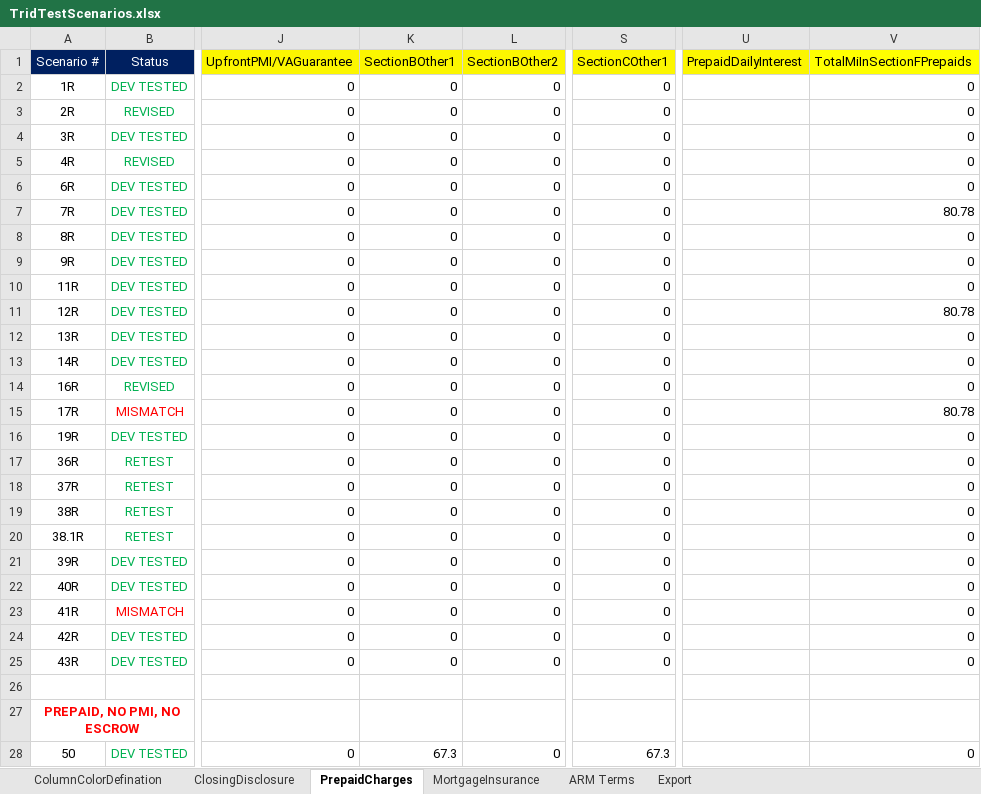
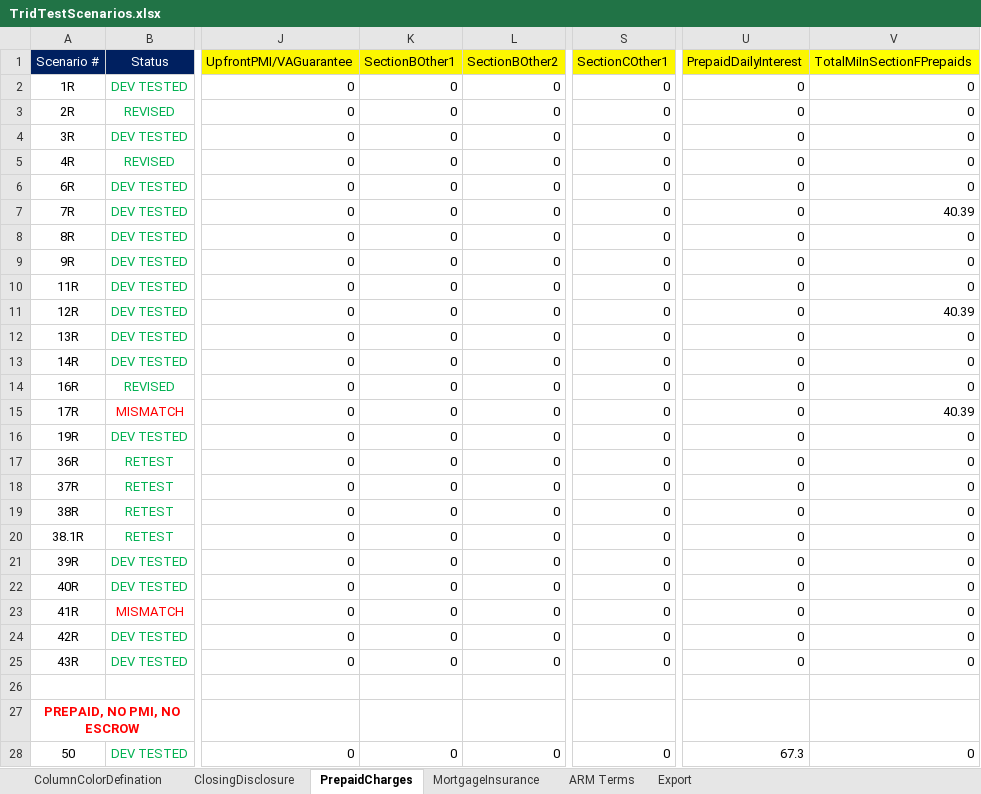
Before and after one commit to sagarsandeep/TRID, an Excel workbook: SpecFramework/FeatureFiles/DataResources/TridTestScenarios.xlsx, sheet PrepaidCharges, drawn as a sheet; only a part is shown, gaps mark what is left out; values as stored, in another font and other column widths than the file's, no borders; the diff covers the shown part only; the diff names each change by its address in the sheet, - before the commit and + after, or states it on an @@ line.

```diff
--- a/SpecFramework/FeatureFiles/DataResources/TridTestScenarios.xlsx (sheet PrepaidCharges)
+++ b/SpecFramework/FeatureFiles/DataResources/TridTestScenarios.xlsx (sheet PrepaidCharges)
-U2:U25 (PrepaidDailyInterest): (empty)
+U2:U25 (PrepaidDailyInterest): 0
-V7 (TotalMiInSectionFPrepaids): 80.78
+V7 (TotalMiInSectionFPrepaids): 40.39
-V11 (TotalMiInSectionFPrepaids): 80.78
+V11 (TotalMiInSectionFPrepaids): 40.39
-V15 (TotalMiInSectionFPrepaids): 80.78
+V15 (TotalMiInSectionFPrepaids): 40.39
-K28 (SectionBOther1): 67.3
+K28 (SectionBOther1): 0
-S28 (SectionCOther1): 67.3
+S28 (SectionCOther1): 0
-U28 (PrepaidDailyInterest): (empty)
+U28 (PrepaidDailyInterest): 67.3
```
Also changed, not shown: 83 edited cells elsewhere in this sheet, sheet ClosingDisclosure, formulas that keep their value, hidden cells, 5 other files.
